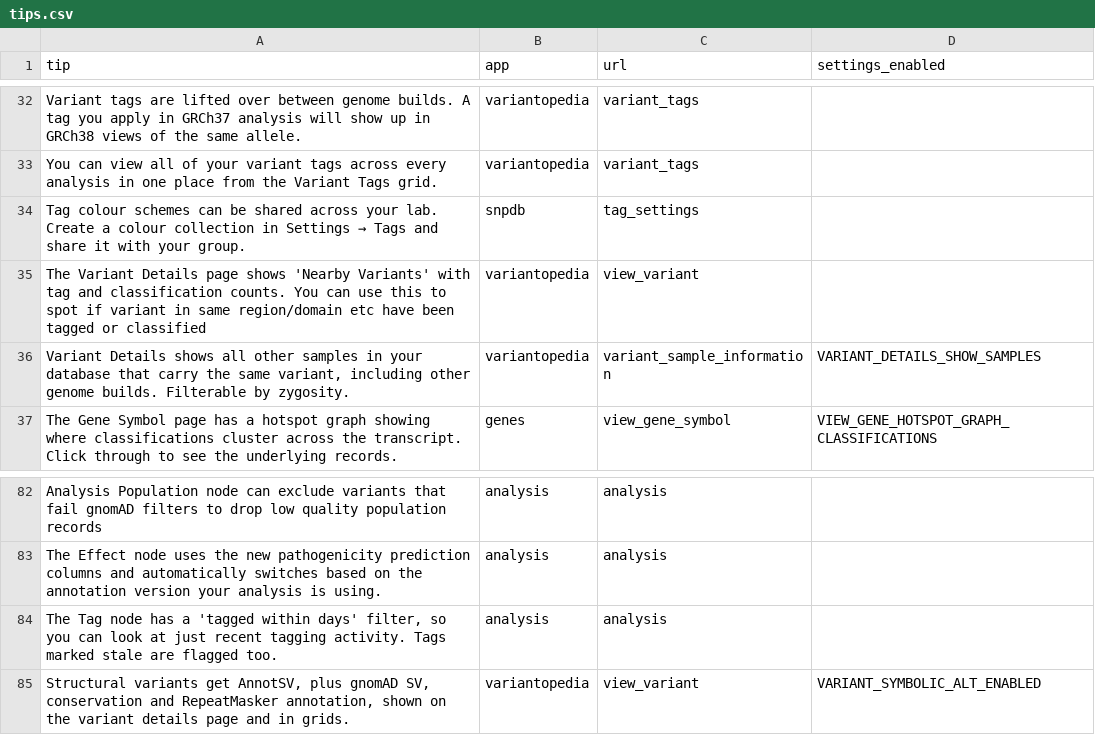
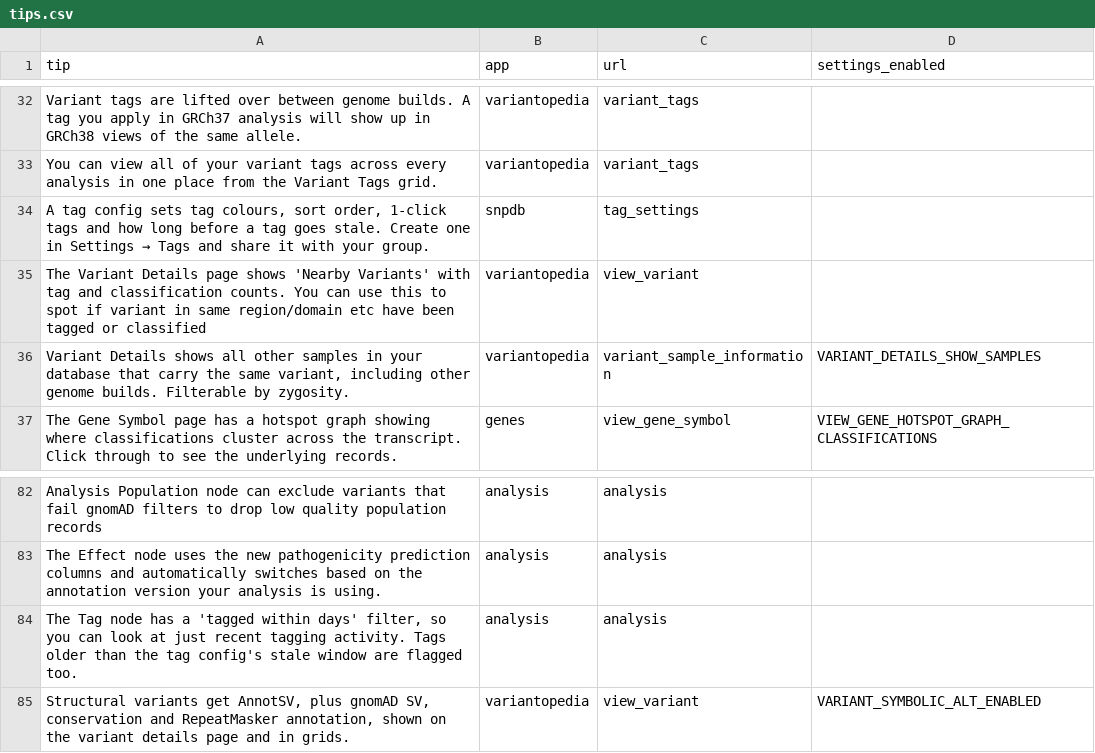
Before and after one commit to SACGF/variantgrid, a CSV file: variantgrid/data/tips.csv, drawn as a sheet; only a part is shown, gaps mark what is left out; the diff covers the shown part only.

```diff
--- a/variantgrid/data/tips.csv
+++ b/variantgrid/data/tips.csv
@@ -33,3 +33,3 @@ Variant tags are lifted over between genome builds. A tag you apply in GRCh37 an
 You can view all of your variant tags across every analysis in one place from the Variant Tags grid.,variantopedia,variant_tags,
-Tag colour schemes can be shared across your lab. Create a colour collection in Settings → Tags and share it with your group.,snpdb,tag_settings,
+"A tag config sets tag colours, sort order, 1-click tags and how long before a tag goes stale. Create one in Settings → Tags and share it with your group.",snpdb,tag_settings,
 The Variant Details page shows 'Nearby Variants' with tag and classification counts. You can use this to spot if variant in same region/domain etc have been tagged or classified,variantopedia,view_variant,
@@ -83,3 +83,3 @@ Analysis Population node can exclude variants that fail gnomAD filters to drop l
 The Effect node uses the new pathogenicity prediction columns and automatically switches based on the annotation version your analysis is using.,analysis,analysis,
-"The Tag node has a 'tagged within days' filter, so you can look at just recent tagging activity. Tags marked stale are flagged too.",analysis,analysis,
+"The Tag node has a 'tagged within days' filter, so you can look at just recent tagging activity. Tags older than the tag config's stale window are flagged too.",analysis,analysis,
 "Structural variants get AnnotSV, plus gnomAD SV, conservation and RepeatMasker annotation, shown on the variant details page and in grids.",variantopedia,view_variant,VARIANT_SYMBOLIC_ALT_ENABLED
```
Also changed, not shown: 19 added rows, 1 removed row and 1 edited cell elsewhere in this file.
